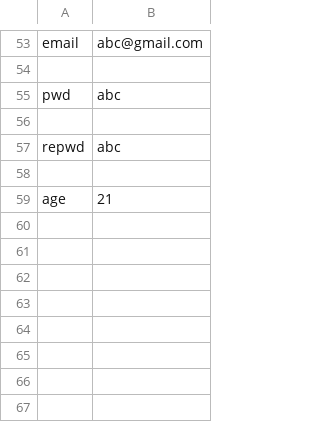
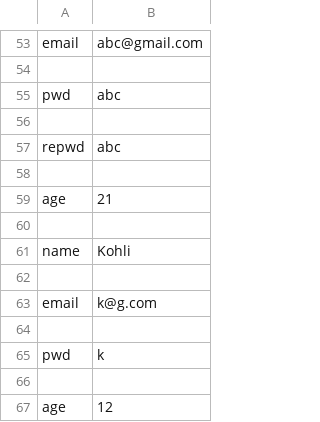
Before and after one commit to Skywalker-912/CompSciProject, a CSV file: website/data.csv, drawn as a sheet; only a part is shown, gaps mark what is left out; the diff names each change by its address in the sheet, - before the commit and + after, or states it on an @@ line.

```diff
--- a/website/data.csv
+++ b/website/data.csv
+row 60: (empty)
+row 61: name | Kohli
+row 62: (empty)
+row 63: email | k@g.com
+row 64: (empty)
+row 65: pwd | k
+row 66: (empty)
+row 67: age | 12
```
Also changed, not shown: 6 other files.
